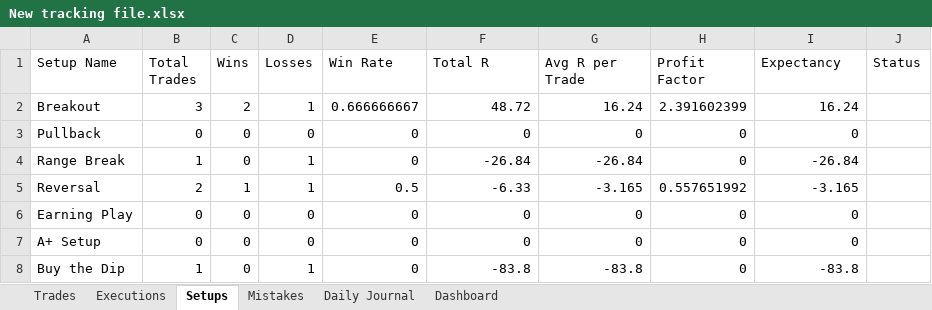
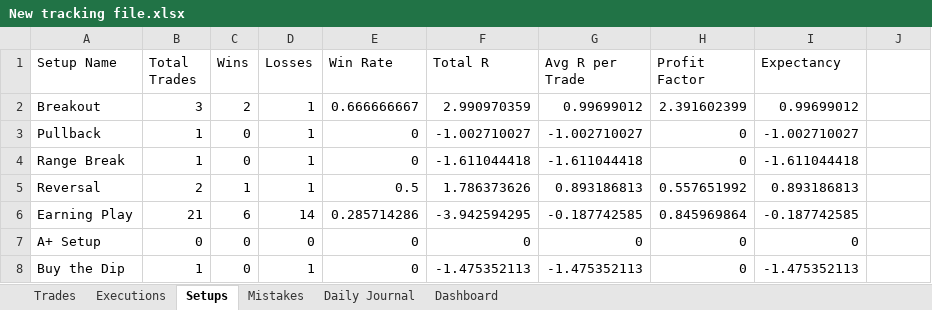
Before and after one commit to alonsome/Trading, an Excel workbook: New tracking file.xlsx, sheet Setups, drawn as a sheet; only a part is shown; values as stored, in another font and other column widths than the file's, no borders; the diff covers the shown part only; the diff names each change by its address in the sheet, - before the commit and + after, or states it on an @@ line.

```diff
--- a/New tracking file.xlsx (sheet Setups)
+++ b/New tracking file.xlsx (sheet Setups)
-J1: Status
+J1: (empty)
-F2 (Total R): 48.72
+F2 (Total R): 2.990970359
-G2 (Avg R per Trade): 16.24
+G2 (Avg R per Trade): 0.99699012
-I2 (Expectancy): 16.24
+I2 (Expectancy): 0.99699012
-B3 (Total Trades): 0
+B3 (Total Trades): 1
-D3 (Losses): 0
+D3 (Losses): 1
-F3 (Total R): 0
+F3 (Total R): -1.002710027
-G3 (Avg R per Trade): 0
+G3 (Avg R per Trade): -1.002710027
-I3 (Expectancy): 0
+I3 (Expectancy): -1.002710027
-F4 (Total R): -26.84
+F4 (Total R): -1.611044418
-G4 (Avg R per Trade): -26.84
+G4 (Avg R per Trade): -1.611044418
-I4 (Expectancy): -26.84
+I4 (Expectancy): -1.611044418
-F5 (Total R): -6.33
+F5 (Total R): 1.786373626
-G5 (Avg R per Trade): -3.165
+G5 (Avg R per Trade): 0.893186813
-I5 (Expectancy): -3.165
+I5 (Expectancy): 0.893186813
-B6 (Total Trades): 0
+B6 (Total Trades): 21
-C6 (Wins): 0
+C6 (Wins): 6
-D6 (Losses): 0
+D6 (Losses): 14
-E6 (Win Rate): 0
+E6 (Win Rate): 0.285714286
-F6 (Total R): 0
+F6 (Total R): -3.942594295
-G6 (Avg R per Trade): 0
+G6 (Avg R per Trade): -0.187742585
-H6 (Profit Factor): 0
+H6 (Profit Factor): 0.845969864
-I6 (Expectancy): 0
+I6 (Expectancy): -0.187742585
-F8 (Total R): -83.8
+F8 (Total R): -1.475352113
-G8 (Avg R per Trade): -83.8
+G8 (Avg R per Trade): -1.475352113
-I8 (Expectancy): -83.8
+I8 (Expectancy): -1.475352113
```
Also changed, not shown: 28 edited cells elsewhere in this sheet, sheet Executions, sheet Trades, sheet Dashboard, formulas that keep their value, hidden cells, entrys and stops.xlsx, 12 other files.
